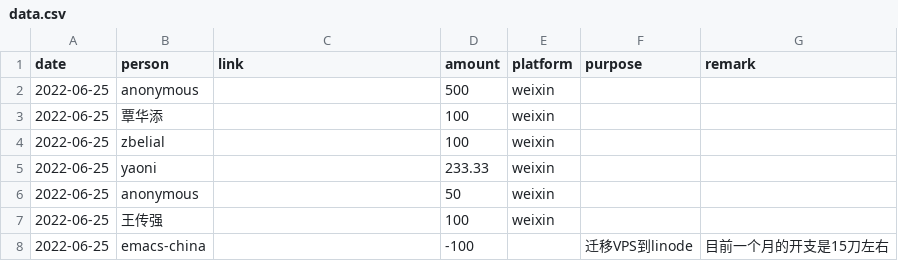
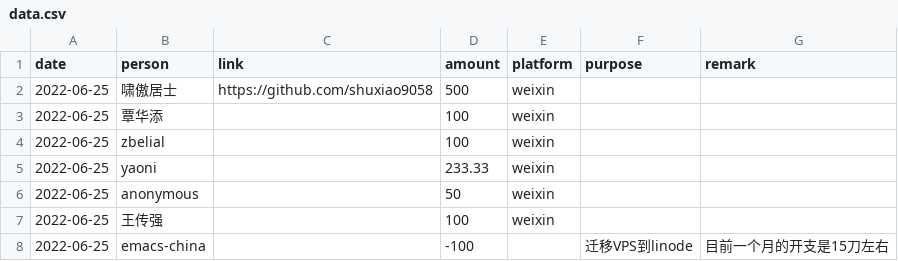
Before and after one commit to emacs-china/donate, a CSV file: data.csv, drawn as a sheet; only a part is shown.

```diff
--- a/data.csv
+++ b/data.csv
@@ -1,3 +1,3 @@
 date,person,link,amount,platform,purpose,remark
-2022-06-25, anonymous,,500,weixin,,
+2022-06-25, 啸傲居士,https://github.com/shuxiao9058,500,weixin,,
 2022-06-25, 覃华添,,100,weixin,,
```
Also changed, not shown: 2 other files.
